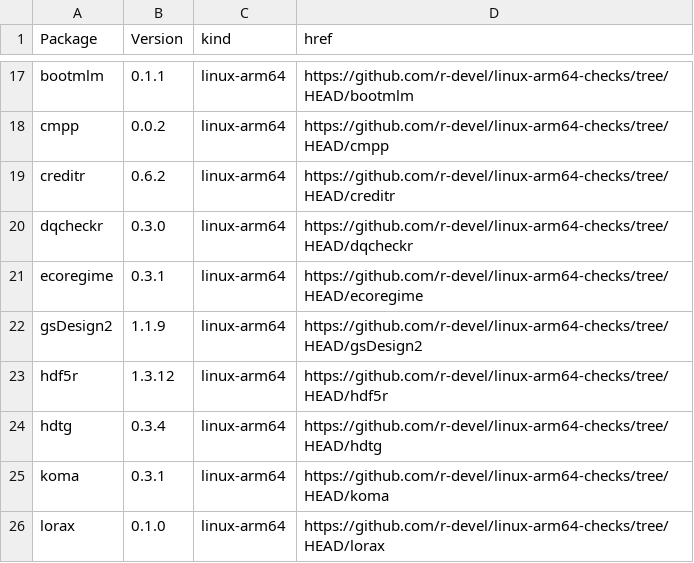
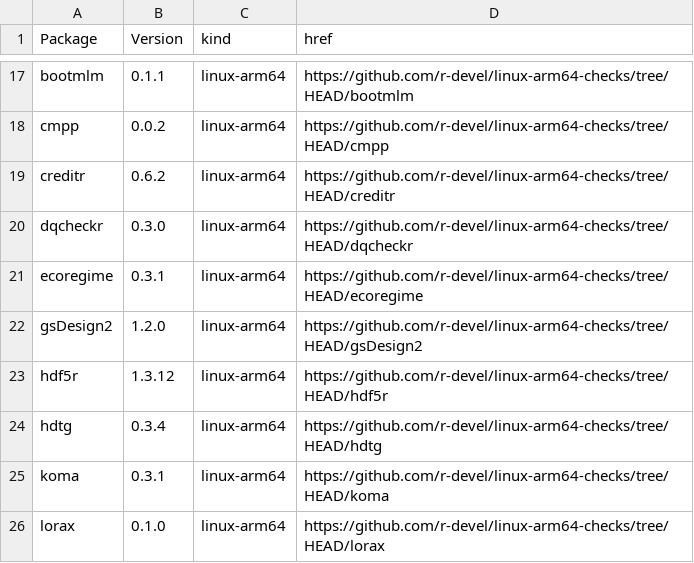
Before and after one commit to r-devel/linux-arm64-checks, a CSV file: index.csv, drawn as a sheet; only a part is shown, gaps mark what is left out.

```diff
--- a/index.csv
+++ b/index.csv
@@ -21,3 +21,3 @@ dqcheckr,0.3.0,linux-arm64,https://github.com/r-devel/linux-arm64-checks/tree/HE
 ecoregime,0.3.1,linux-arm64,https://github.com/r-devel/linux-arm64-checks/tree/HEAD/ecoregime
-gsDesign2,1.1.9,linux-arm64,https://github.com/r-devel/linux-arm64-checks/tree/HEAD/gsDesign2
+gsDesign2,1.2.0,linux-arm64,https://github.com/r-devel/linux-arm64-checks/tree/HEAD/gsDesign2
 hdf5r,1.3.12,linux-arm64,https://github.com/r-devel/linux-arm64-checks/tree/HEAD/hdf5r
```
Also changed, not shown: 4 other files.
